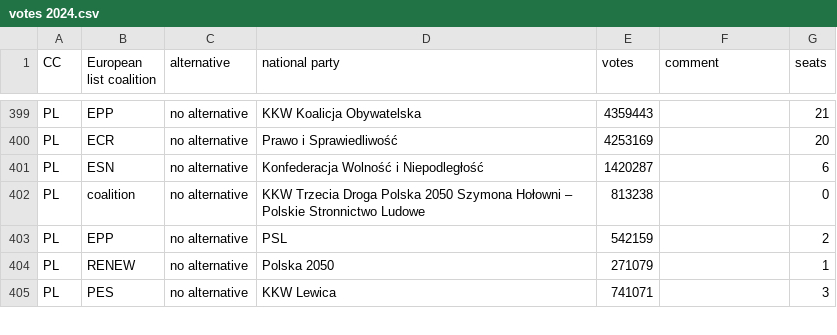
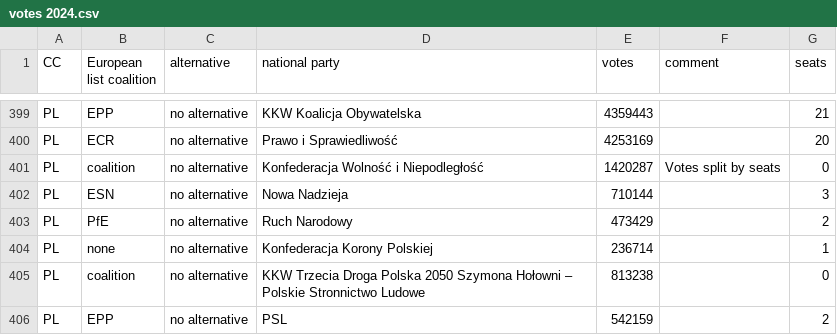
Before and after one commit to cle-human/PartialTandem, a CSV file: PartialTandem/data/votes 2024.csv, drawn as a sheet; only a part is shown, gaps mark what is left out; the shorter side is filled out with more unchanged rows.

Commit message:
Correction of Polish votes

```diff
--- a/PartialTandem/data/votes 2024.csv
+++ b/PartialTandem/data/votes 2024.csv
@@ -400,3 +400,6 @@ PL;EPP;no alternative;KKW Koalicja Obywatelska;4359443;;21
 PL;ECR;no alternative;Prawo i Sprawiedliwość;4253169;;20
-PL;ESN;no alternative;Konfederacja Wolność i Niepodległość;1420287;;6
+PL;coalition;no alternative;Konfederacja Wolność i Niepodległość;1420287;Votes split by seats;0
+PL;ESN;no alternative;Nowa Nadzieja;710144;;3
+PL;PfE;no alternative;Ruch Narodowy;473429;;2
+PL;none;no alternative;Konfederacja Korony Polskiej;236714;;1
 PL;coalition;no alternative;KKW Trzecia Droga Polska 2050 Szymona Hołowni – Polskie Stronnictwo Ludowe;813238;;0
```
Also changed, not shown: 3 other files.
